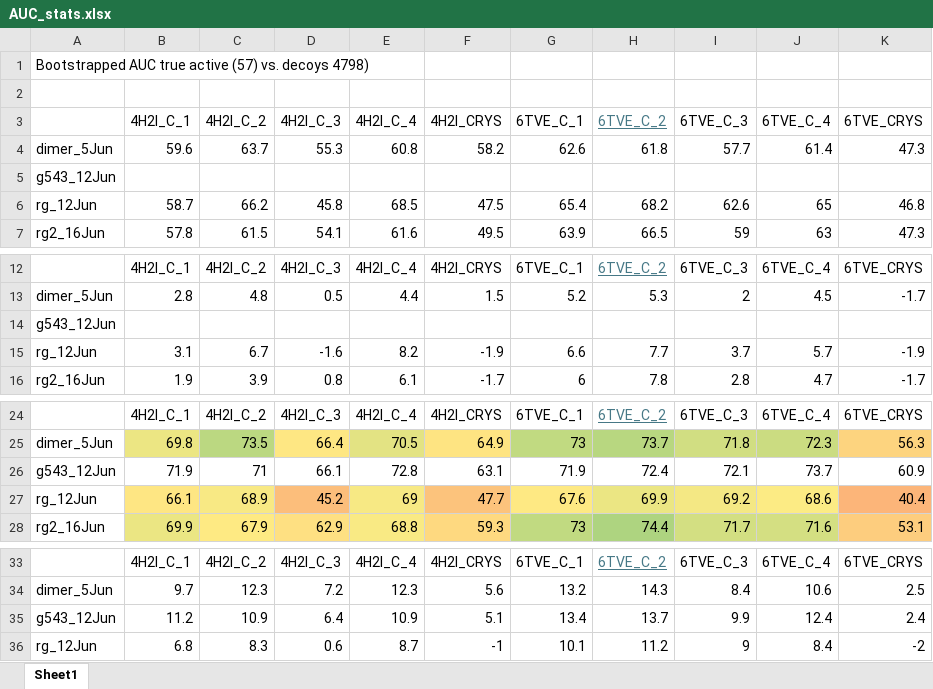
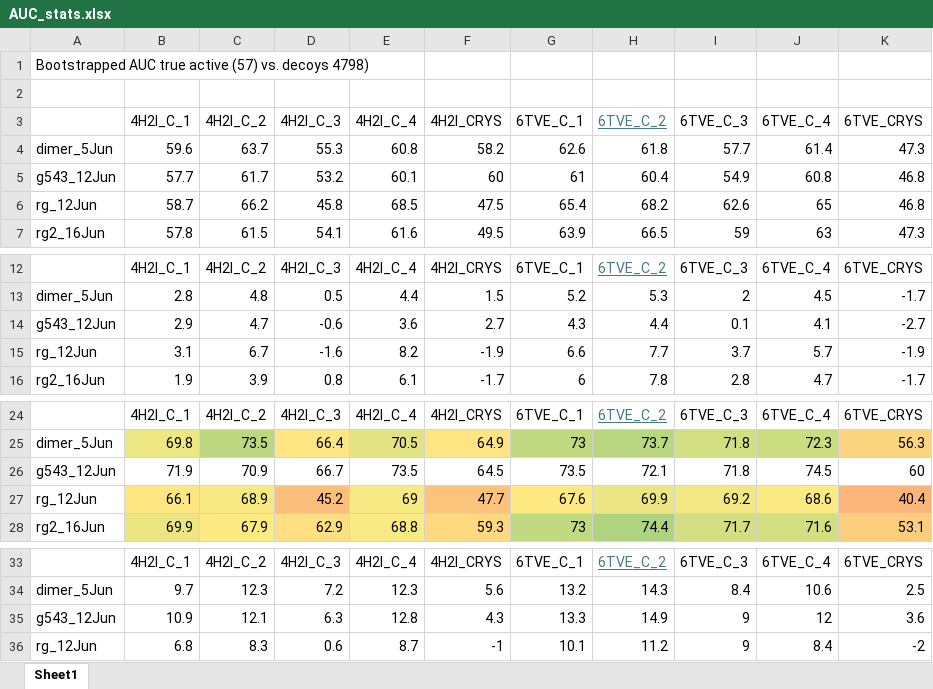
Before and after one commit to wesselporschen/montpellier-screen, an Excel workbook: AUC_stats.xlsx, sheet Sheet1, drawn as a sheet; only a part is shown, gaps mark what is left out; values as stored, in another font and other column widths than the file's, no borders; conditional formats not drawn; removed rows and columns are numbered as before the commit, all else as after; the diff names each change by its address in the sheet, - before the commit and + after, or states it on an @@ line.

```diff
--- a/AUC_stats.xlsx (sheet Sheet1)
+++ b/AUC_stats.xlsx (sheet Sheet1)
-row 5: g543_12Jun
+row 5: g543_12Jun | 57.7 | 61.7 | 53.2 | 60.1 | 60 | 61 | 60.4 | 54.9 | 60.8 | 46.8
-row 14: g543_12Jun
+row 14: g543_12Jun | 2.9 | 4.7 | -0.6 | 3.6 | 2.7 | 4.3 | 4.4 | 0.1 | 4.1 | -2.7
-row 26: g543_12Jun | 71.9 | 71 | 66.1 | 72.8 | 63.1 | 71.9 | 72.4 | 72.1 | 73.7 | 60.9
+row 26: g543_12Jun | 71.9 | 70.9 | 66.7 | 73.5 | 64.5 | 73.5 | 72.1 | 71.8 | 74.5 | 60
-row 35: g543_12Jun | 11.2 | 10.9 | 6.4 | 10.9 | 5.1 | 13.4 | 13.7 | 9.9 | 12.4 | 2.4
+row 35: g543_12Jun | 10.9 | 12.1 | 6.3 | 12.8 | 4.3 | 13.3 | 14.9 | 9 | 12 | 3.6
```
Also changed, not shown: 1 other file.
